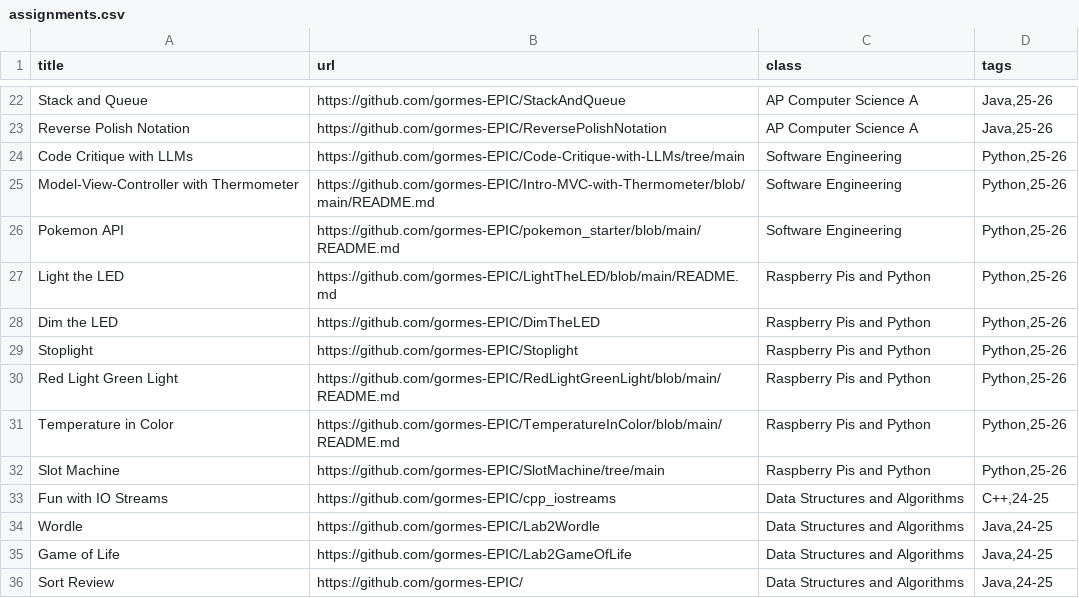
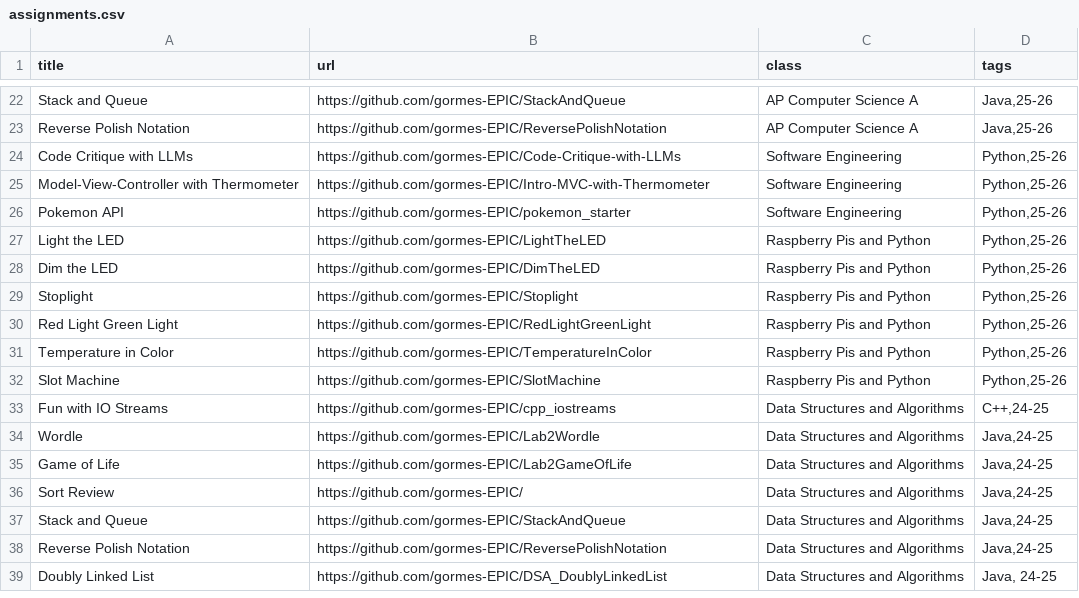
Before and after one commit to gormes-EPIC/gormes-EPIC.github.io, a CSV file: assignments.csv, drawn as a sheet; only a part is shown, gaps mark what is left out; the shorter side is filled out with more unchanged rows.

Commit message:
update urls

```diff
--- a/assignments.csv
+++ b/assignments.csv
@@ -23,11 +23,11 @@ Stack and Queue,https://github.com/gormes-EPIC/StackAndQueue,AP Computer Science
 Reverse Polish Notation,https://github.com/gormes-EPIC/ReversePolishNotation,AP Computer Science A,"Java,25-26"
-Code Critique with LLMs,https://github.com/gormes-EPIC/Code-Critique-with-LLMs/tree/main,Software Engineering,"Python,25-26"
-Model-View-Controller with Thermometer,https://github.com/gormes-EPIC/Intro-MVC-with-Thermometer/blob/main/README.md,Software Engineering,"Python,25-26"
-Pokemon API,https://github.com/gormes-EPIC/pokemon_starter/blob/main/README.md,Software Engineering,"Python,25-26"
-Light the LED,https://github.com/gormes-EPIC/LightTheLED/blob/main/README.md,Raspberry Pis and Python,"Python,25-26"
+Code Critique with LLMs,https://github.com/gormes-EPIC/Code-Critique-with-LLMs,Software Engineering,"Python,25-26"
+Model-View-Controller with Thermometer,https://github.com/gormes-EPIC/Intro-MVC-with-Thermometer,Software Engineering,"Python,25-26"
+Pokemon API,https://github.com/gormes-EPIC/pokemon_starter,Software Engineering,"Python,25-26"
+Light the LED,https://github.com/gormes-EPIC/LightTheLED,Raspberry Pis and Python,"Python,25-26"
 Dim the LED,https://github.com/gormes-EPIC/DimTheLED,Raspberry Pis and Python,"Python,25-26"
 Stoplight,https://github.com/gormes-EPIC/Stoplight,Raspberry Pis and Python,"Python,25-26"
-Red Light Green Light,https://github.com/gormes-EPIC/RedLightGreenLight/blob/main/README.md,Raspberry Pis and Python,"Python,25-26"
-Temperature in Color,https://github.com/gormes-EPIC/TemperatureInColor/blob/main/README.md,Raspberry Pis and Python,"Python,25-26"
-Slot Machine,https://github.com/gormes-EPIC/SlotMachine/tree/main,Raspberry Pis and Python,"Python,25-26"
+Red Light Green Light,https://github.com/gormes-EPIC/RedLightGreenLight,Raspberry Pis and Python,"Python,25-26"
+Temperature in Color,https://github.com/gormes-EPIC/TemperatureInColor,Raspberry Pis and Python,"Python,25-26"
+Slot Machine,https://github.com/gormes-EPIC/SlotMachine,Raspberry Pis and Python,"Python,25-26"
 Fun with IO Streams,https://github.com/gormes-EPIC/cpp_iostreams,Data Structures and Algorithms,"C++,24-25"
```
